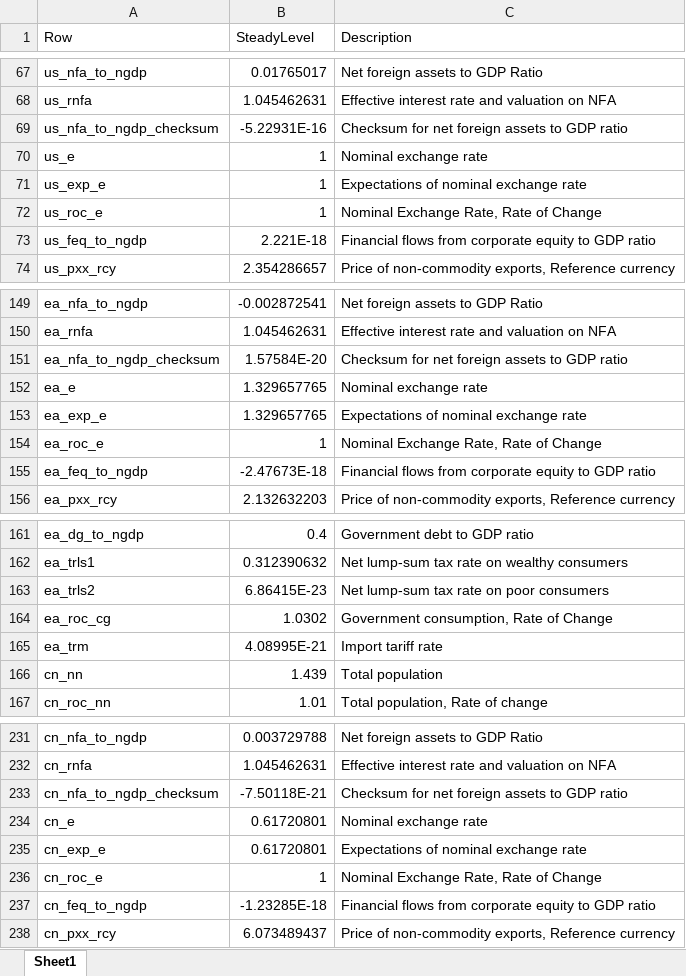
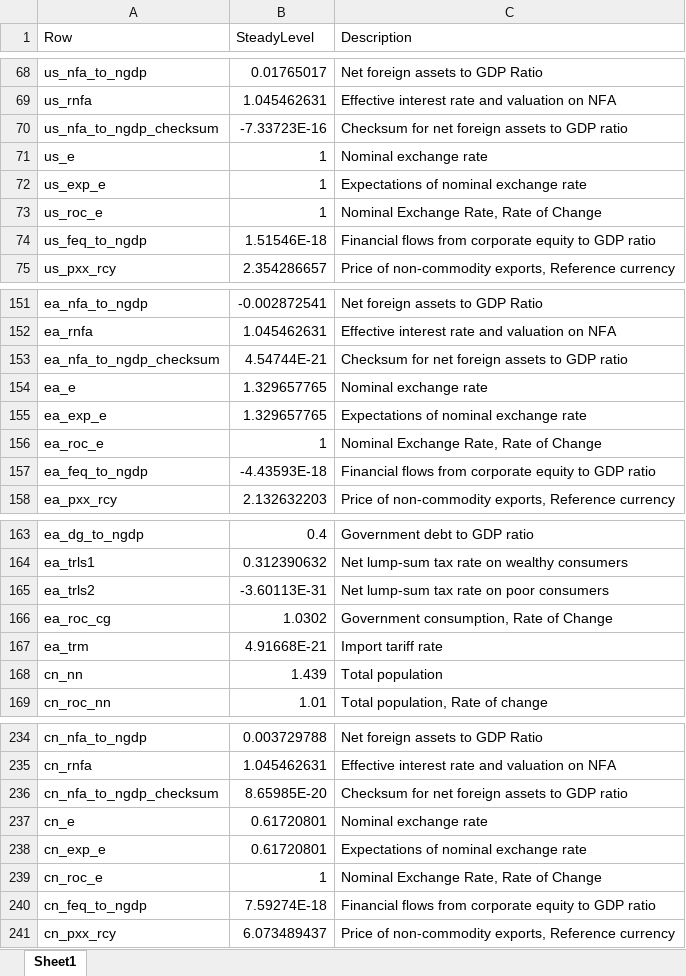
Before and after one commit to igpmn/gees, an Excel workbook: +model/+global4A/steady.xlsx, sheet Sheet1, drawn as a sheet; only a part is shown, gaps mark what is left out; values as stored, in another font and other column widths than the file's, no borders; addresses are those after the commit; the diff covers the shown part only; the diff names each change by its address in the sheet, - before the commit and + after, or states it on an @@ line.

```diff
--- a/+model/+global4A/steady.xlsx (sheet Sheet1)
+++ b/+model/+global4A/steady.xlsx (sheet Sheet1)
-B70 (SteadyLevel): -5.22931E-16
+B70 (SteadyLevel): -7.33723E-16
-B74 (SteadyLevel): 2.221E-18
+B74 (SteadyLevel): 1.51546E-18
-B153 (SteadyLevel): 1.57584E-20
+B153 (SteadyLevel): 4.54744E-21
-B157 (SteadyLevel): -2.47673E-18
+B157 (SteadyLevel): -4.43593E-18
-B165 (SteadyLevel): 6.86415E-23
+B165 (SteadyLevel): -3.60113E-31
-B167 (SteadyLevel): 4.08995E-21
+B167 (SteadyLevel): 4.91668E-21
-B236 (SteadyLevel): -7.50118E-21
+B236 (SteadyLevel): 8.65985E-20
-B240 (SteadyLevel): -1.23285E-18
+B240 (SteadyLevel): 7.59274E-18
```
Also changed, not shown: 8 added rows and 26 edited cells elsewhere in this sheet, +model/+autarky/steady.xlsx, +model/+symmetric2A/steady.xlsx, 25 other files.
